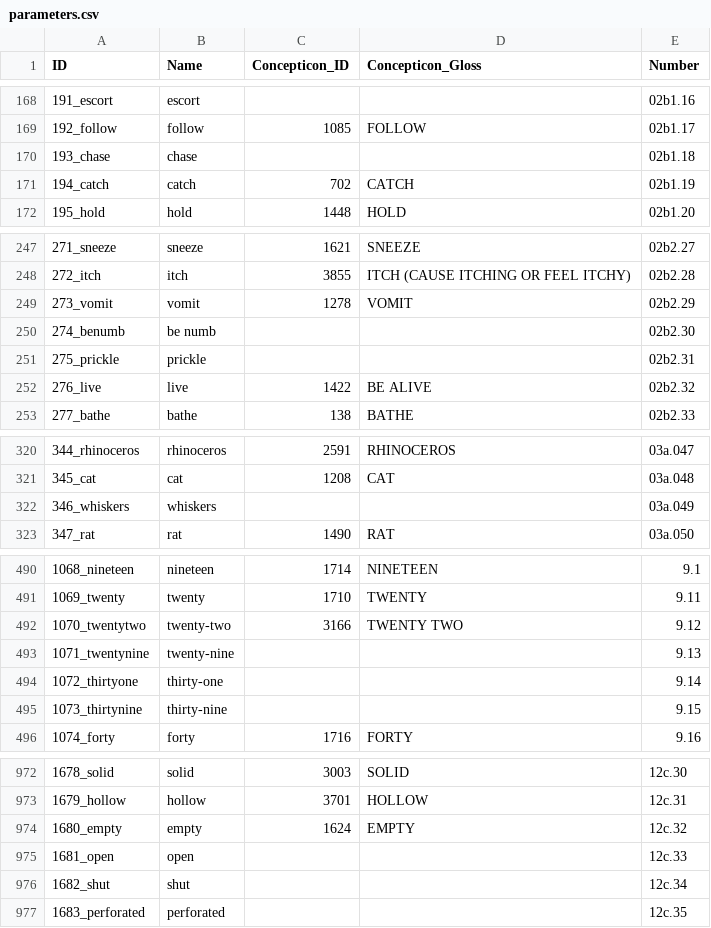
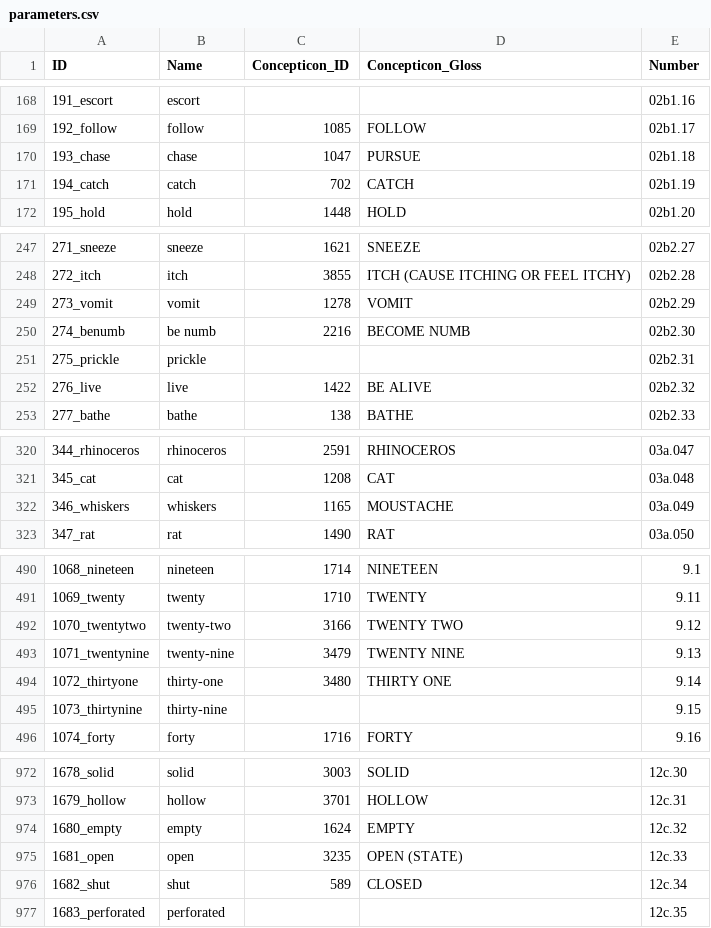
Before and after one commit to lexibank/halenepal, a CSV file: cldf/parameters.csv, drawn as a sheet; only a part is shown, gaps mark what is left out; the diff covers the shown part only.

```diff
--- a/cldf/parameters.csv
+++ b/cldf/parameters.csv
@@ -169,3 +169,3 @@ ID,Name,Concepticon_ID,Concepticon_Gloss,Number
 192_follow,follow,1085,FOLLOW,02b1.17
-193_chase,chase,,,02b1.18
+193_chase,chase,1047,PURSUE,02b1.18
 194_catch,catch,702,CATCH,02b1.19
@@ -249,3 +249,3 @@ ID,Name,Concepticon_ID,Concepticon_Gloss,Number
 273_vomit,vomit,1278,VOMIT,02b2.29
-274_benumb,be numb,,,02b2.30
+274_benumb,be numb,2216,BECOME NUMB,02b2.30
 275_prickle,prickle,,,02b2.31
@@ -321,3 +321,3 @@ ID,Name,Concepticon_ID,Concepticon_Gloss,Number
 345_cat,cat,1208,CAT,03a.048
-346_whiskers,whiskers,,,03a.049
+346_whiskers,whiskers,1165,MOUSTACHE,03a.049
 347_rat,rat,1490,RAT,03a.050
@@ -492,4 +492,4 @@ ID,Name,Concepticon_ID,Concepticon_Gloss,Number
 1070_twentytwo,twenty-two,3166,TWENTY TWO,9.12
-1071_twentynine,twenty-nine,,,9.13
-1072_thirtyone,thirty-one,,,9.14
+1071_twentynine,twenty-nine,3479,TWENTY NINE,9.13
+1072_thirtyone,thirty-one,3480,THIRTY ONE,9.14
 1073_thirtynine,thirty-nine,,,9.15
@@ -974,4 +974,4 @@ ID,Name,Concepticon_ID,Concepticon_Gloss,Number
 1680_empty,empty,1624,EMPTY,12c.32
-1681_open,open,,,12c.33
-1682_shut,shut,,,12c.34
+1681_open,open,3235,OPEN (STATE),12c.33
+1682_shut,shut,589,CLOSED,12c.34
 1683_perforated,perforated,,,12c.35
```
Also changed, not shown: 31 edited cells elsewhere in this file, 8 other files.
